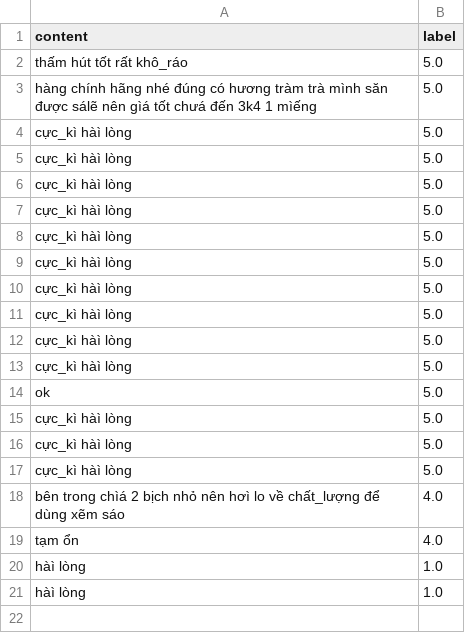
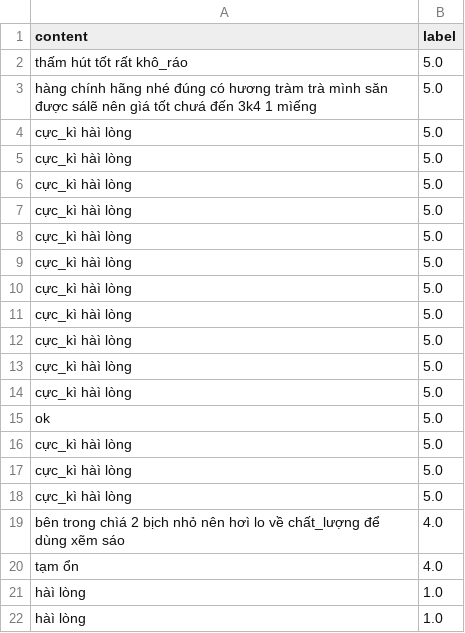
Before and after one commit to HoViet0107/datn, a CSV file: RecommenApp/data/276109346_processed_reviews.csv, drawn as a sheet.

```diff
--- a/RecommenApp/data/276109346_processed_reviews.csv
+++ b/RecommenApp/data/276109346_processed_reviews.csv
@@ -13,2 +13,3 @@ cực_kì hàì lòng,5.0
 cực_kì hàì lòng,5.0
+cực_kì hàì lòng,5.0
 ok,5.0
```
Also changed, not shown: RecommenApp/data/276109346_origin_reviews.csv, 5 other files.
